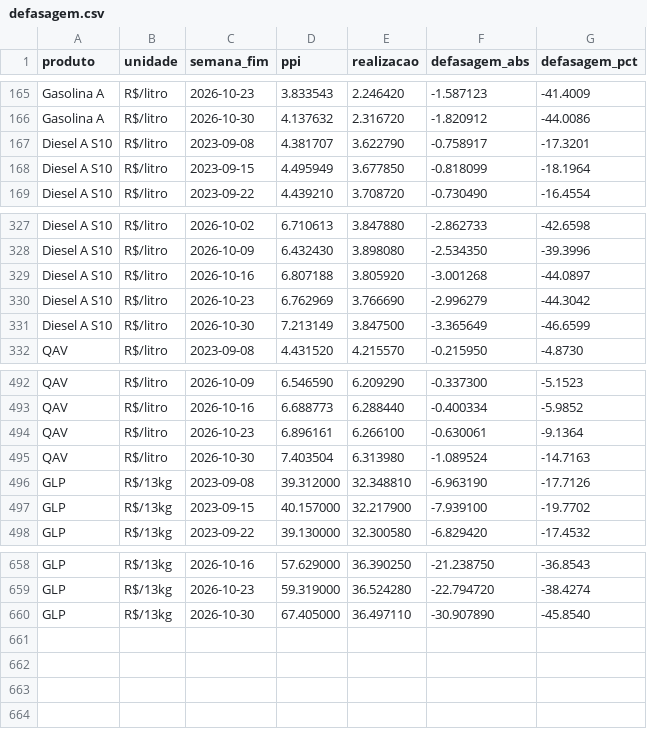
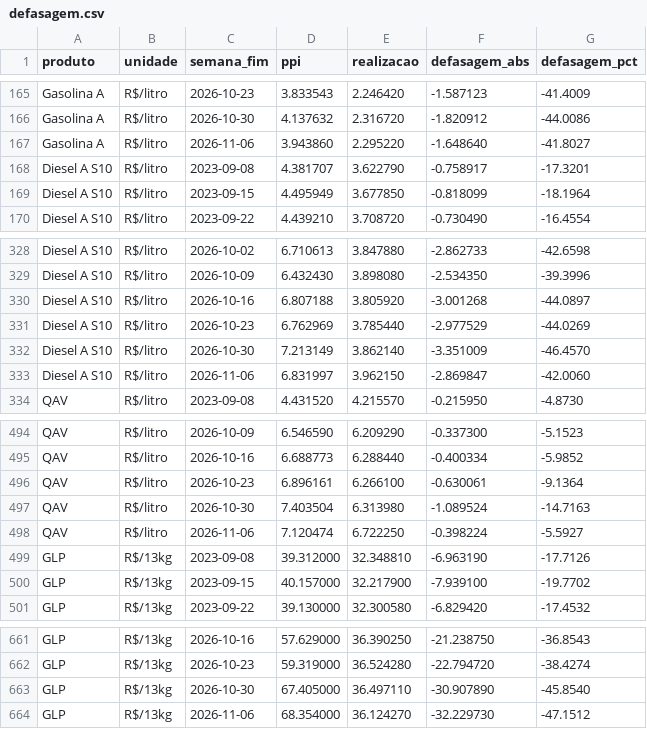
Before and after one commit to jmagomez/anp-ppi-dashboard, a CSV file: docs/data/defasagem.csv, drawn as a sheet; only a part is shown, gaps mark what is left out.

```diff
--- a/docs/data/defasagem.csv
+++ b/docs/data/defasagem.csv
@@ -166,2 +166,3 @@ Gasolina A,R$/litro,2026-10-23,3.833543,2.246420,-1.587123,-41.4009
 Gasolina A,R$/litro,2026-10-30,4.137632,2.316720,-1.820912,-44.0086
+Gasolina A,R$/litro,2026-11-06,3.943860,2.295220,-1.648640,-41.8027
 Diesel A S10,R$/litro,2023-09-08,4.381707,3.622790,-0.758917,-17.3201
@@ -329,4 +330,5 @@ Diesel A S10,R$/litro,2026-10-09,6.432430,3.898080,-2.534350,-39.3996
 Diesel A S10,R$/litro,2026-10-16,6.807188,3.805920,-3.001268,-44.0897
-Diesel A S10,R$/litro,2026-10-23,6.762969,3.766690,-2.996279,-44.3042
-Diesel A S10,R$/litro,2026-10-30,7.213149,3.847500,-3.365649,-46.6599
+Diesel A S10,R$/litro,2026-10-23,6.762969,3.785440,-2.977529,-44.0269
+Diesel A S10,R$/litro,2026-10-30,7.213149,3.862140,-3.351009,-46.4570
+Diesel A S10,R$/litro,2026-11-06,6.831997,3.962150,-2.869847,-42.0060
 QAV,R$/litro,2023-09-08,4.431520,4.215570,-0.215950,-4.8730
@@ -495,2 +497,3 @@ QAV,R$/litro,2026-10-23,6.896161,6.266100,-0.630061,-9.1364
 QAV,R$/litro,2026-10-30,7.403504,6.313980,-1.089524,-14.7163
+QAV,R$/litro,2026-11-06,7.120474,6.722250,-0.398224,-5.5927
 GLP,R$/13kg,2023-09-08,39.312000,32.348810,-6.963190,-17.7126
@@ -660 +663,2 @@ GLP,R$/13kg,2026-10-23,59.319000,36.524280,-22.794720,-38.4274
 GLP,R$/13kg,2026-10-30,67.405000,36.497110,-30.907890,-45.8540
+GLP,R$/13kg,2026-11-06,68.354000,36.124270,-32.229730,-47.1512
```
Also changed, not shown: 2 other files.
